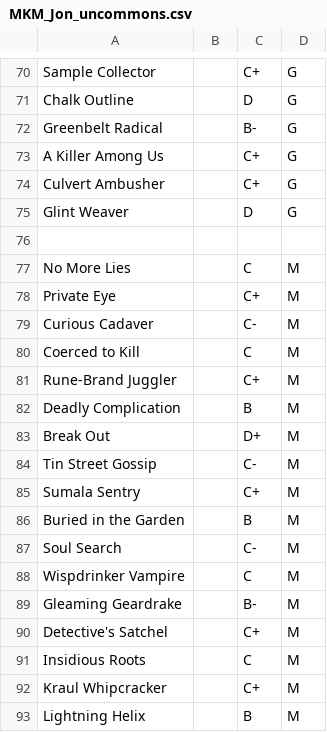
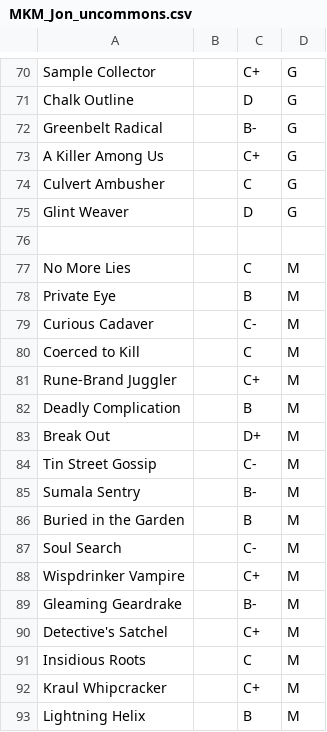
Before and after one commit to kest3869/MTG, a CSV file: MKM/data/MKM_Jon_uncommons.csv, drawn as a sheet; only a part is shown, gaps mark what is left out; the diff covers the shown part only.

```diff
--- a/MKM/data/MKM_Jon_uncommons.csv
+++ b/MKM/data/MKM_Jon_uncommons.csv
@@ -73,3 +73,3 @@ Greenbelt Radical,,B-,G
 A Killer Among Us,,C+,G
-Culvert Ambusher,,C+,G
+Culvert Ambusher,,C,G
 Glint Weaver,,D,G
@@ -77,3 +77,3 @@ Glint Weaver,,D,G
 No More Lies,,C,M
-Private Eye,,C+,M
+Private Eye,,B,M
 Curious Cadaver,,C-,M
@@ -84,6 +84,6 @@ Break Out,,D+,M
 Tin Street Gossip,,C-,M
-Sumala Sentry,,C+,M
+Sumala Sentry,,B-,M
 Buried in the Garden,,B,M
 Soul Search,,C-,M
-Wispdrinker Vampire,,C,M
+Wispdrinker Vampire,,C+,M
 Gleaming Geardrake,,B-,M
```
Also changed, not shown: 17 edited cells elsewhere in this file, MKM/data/MKM_Jon_commons.csv, MKM/data/MKM_Josh_commons.csv, 3 other files.
